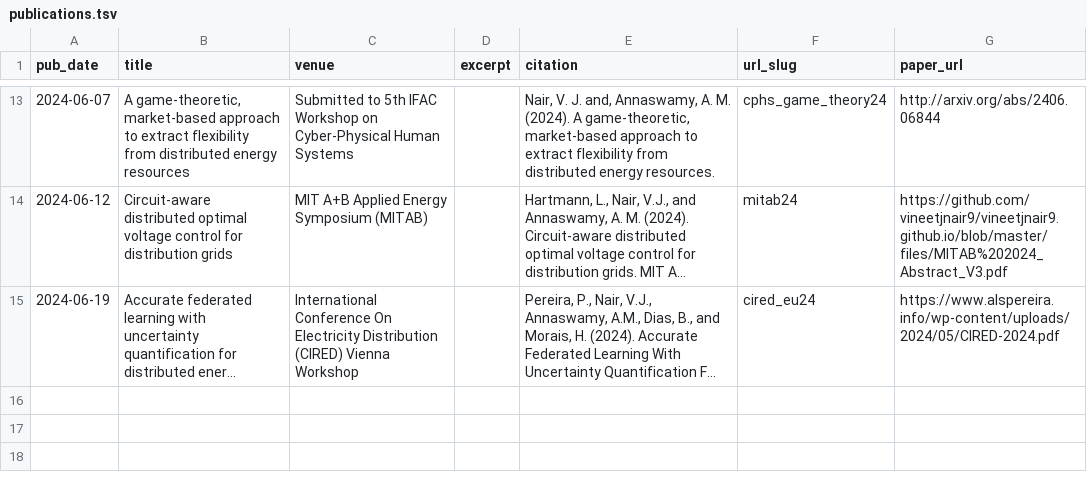
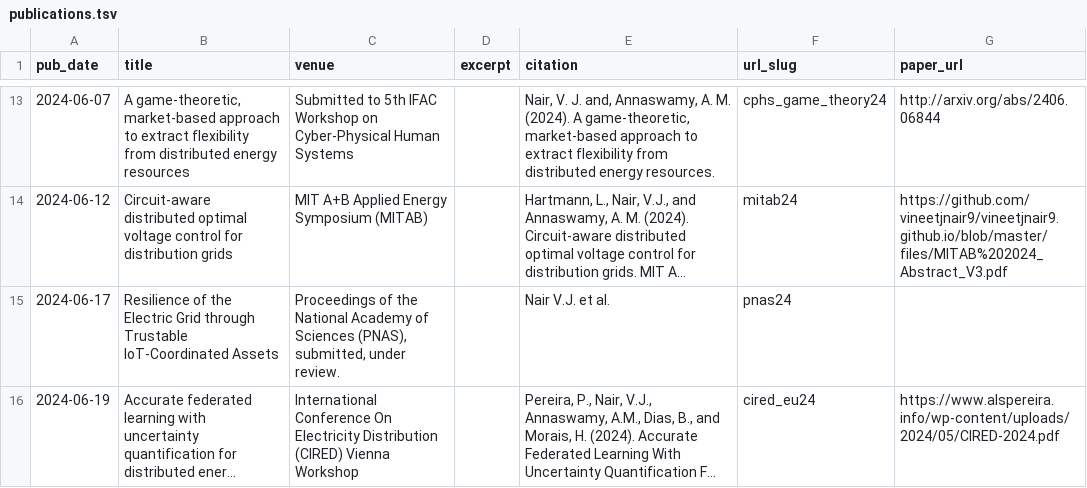
Before and after one commit to vineetjnair9/vineetjnair, a TSV file: markdown_generator/publications.tsv, drawn as a sheet; only a part is shown, gaps mark what is left out; long unchanged cells end in …; the diff names each change by its address in the sheet, - before the commit and + after, or states it on an @@ line.

```diff
--- a/markdown_generator/publications.tsv
+++ b/markdown_generator/publications.tsv
+row 15: 2024-06-17 | Resilience of the Electric Grid through Trustable IoT-Coordinated Assets | Proceedings of the National Academy of Sciences (PNAS), submitted, under review. |  | Nair V.J. et al. | pnas24
```
Also changed, not shown: 3 other files.
